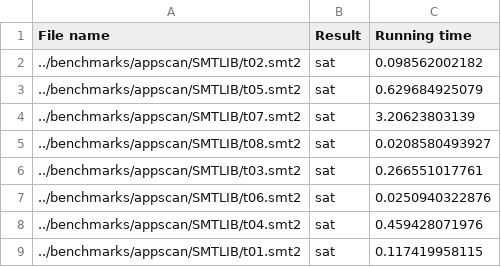
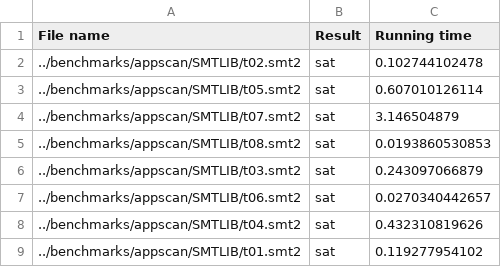
Before and after one commit to diepbp/Trau, a CSV file: log/appscan/Z3Log.appscan.csv, drawn as a sheet.

```diff
--- a/log/appscan/Z3Log.appscan.csv
+++ b/log/appscan/Z3Log.appscan.csv
@@ -1,9 +1,9 @@
 File name,Result,Running time
-../benchmarks/appscan/SMTLIB/t02.smt2,sat,0.098562002182
-../benchmarks/appscan/SMTLIB/t05.smt2,sat,0.629684925079
-../benchmarks/appscan/SMTLIB/t07.smt2,sat,3.20623803139
-../benchmarks/appscan/SMTLIB/t08.smt2,sat,0.0208580493927
-../benchmarks/appscan/SMTLIB/t03.smt2,sat,0.266551017761
-../benchmarks/appscan/SMTLIB/t06.smt2,sat,0.0250940322876
-../benchmarks/appscan/SMTLIB/t04.smt2,sat,0.459428071976
-../benchmarks/appscan/SMTLIB/t01.smt2,sat,0.117419958115
+../benchmarks/appscan/SMTLIB/t02.smt2,sat,0.102744102478
+../benchmarks/appscan/SMTLIB/t05.smt2,sat,0.607010126114
+../benchmarks/appscan/SMTLIB/t07.smt2,sat,3.146504879
+../benchmarks/appscan/SMTLIB/t08.smt2,sat,0.0193860530853
+../benchmarks/appscan/SMTLIB/t03.smt2,sat,0.243097066879
+../benchmarks/appscan/SMTLIB/t06.smt2,sat,0.0270340442657
+../benchmarks/appscan/SMTLIB/t04.smt2,sat,0.432310819626
+../benchmarks/appscan/SMTLIB/t01.smt2,sat,0.119277954102
```
Also changed, not shown: log/appscan/CVC4Log.appscan.csv, log/appscan/S3PLog.appscan.csv, 2 other files.
